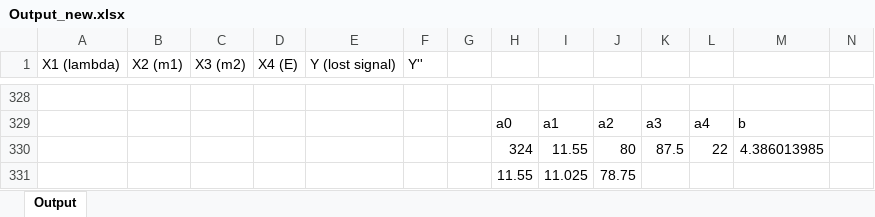
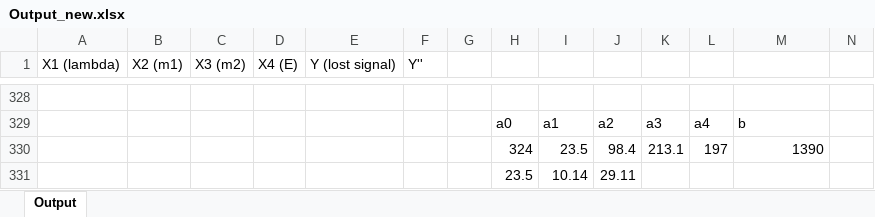
Before and after one commit to SofiFairyTell/labwork_2021, an Excel workbook: Моделирование систем_/Отчеты/MS4/Output_new.xlsx, sheet Output, drawn as a sheet; only a part is shown, gaps mark what is left out; values as stored, in another font and other column widths than the file's, no borders; charts and pictures not drawn; removed rows and columns are numbered as before the commit, all else as after; the diff covers the shown part only; the diff names each change by its address in the sheet, - before the commit and + after, or states it on an @@ line.

```diff
--- a/Моделирование систем_/Отчеты/MS4/Output_new.xlsx (sheet Output)
+++ b/Моделирование систем_/Отчеты/MS4/Output_new.xlsx (sheet Output)
-row 330:  |  |  |  |  |  |  | 324 | 11.55 | 80 | 87.5 | 22 | 4.386013985
-row 331:  |  |  |  |  |  |  | 11.55 | 11.025 | 78.75
+row 330:  |  |  |  |  |  |  | 324 | 23.5 | 98.4 | 213.1 | 197 | 1390
+row 331:  |  |  |  |  |  |  | 23.5 | 10.14 | 29.11
```
Also changed, not shown: other rows of this sheet, charts or pictures, Моделирование систем_/Отчеты/MS4/Slau_new.xlsx, 20 other files.
